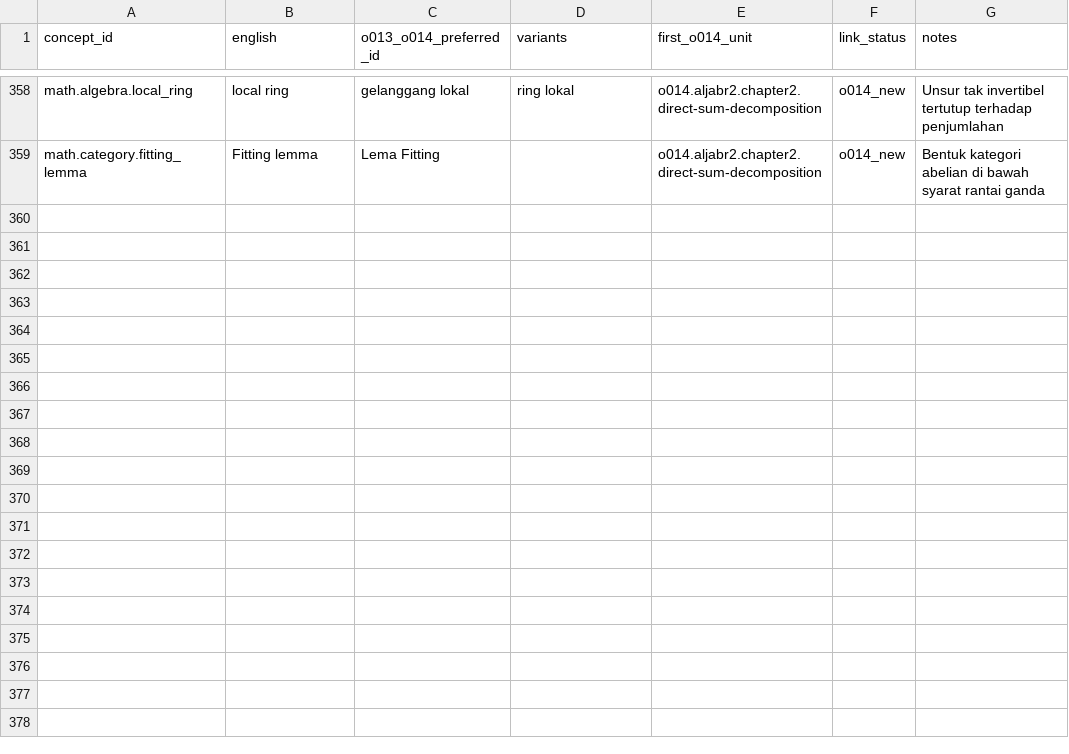
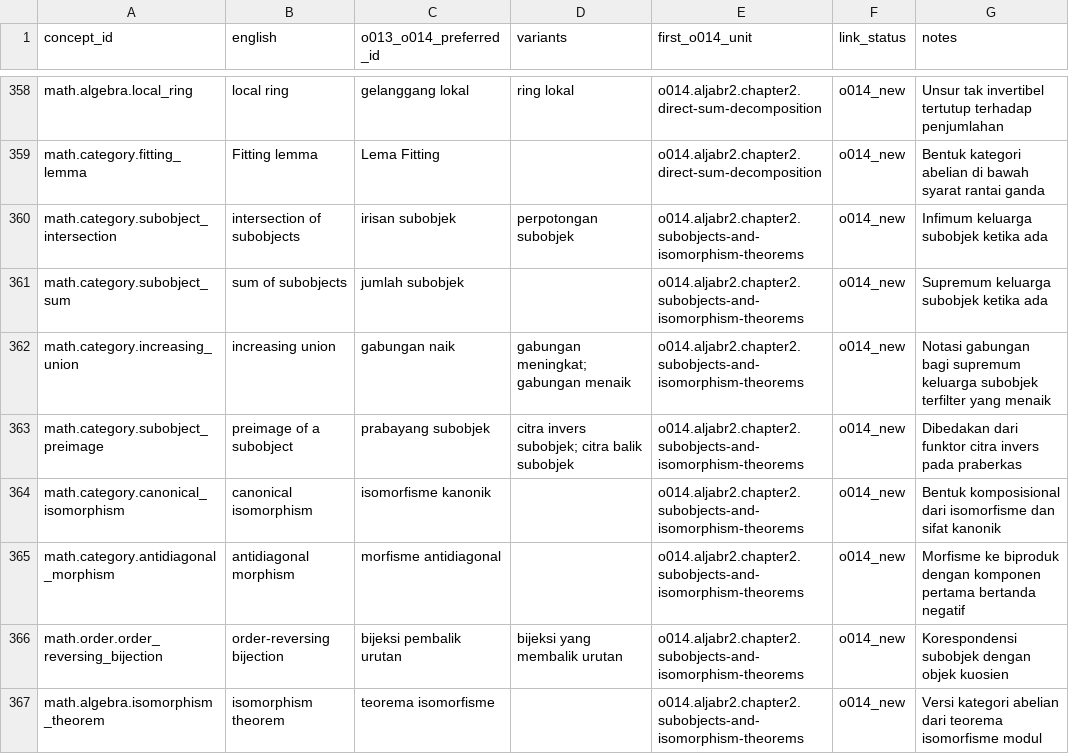
Before and after one commit to KokunoYumeto/metode-aljabar-jilid-2-id, a CSV file: provenance/TERMINOLOGY_O013_O014.csv, drawn as a sheet; only a part is shown, gaps mark what is left out; the diff names each change by its address in the sheet, - before the commit and + after, or states it on an @@ line.

```diff
--- a/provenance/TERMINOLOGY_O013_O014.csv
+++ b/provenance/TERMINOLOGY_O013_O014.csv
+row 360: math.category.subobject_intersection | intersection of subobjects | irisan subobjek | perpotongan subobjek | o014.aljabr2.chapter2.subobjects-and-isomorphism-theorems | o014_new | Infimum keluarga subobjek ketika ada
+row 361: math.category.subobject_sum | sum of subobjects | jumlah subobjek |  | o014.aljabr2.chapter2.subobjects-and-isomorphism-theorems | o014_new | Supremum keluarga subobjek ketika ada
+row 362: math.category.increasing_union | increasing union | gabungan naik | gabungan meningkat; gabungan menaik | o014.aljabr2.chapter2.subobjects-and-isomorphism-theorems | o014_new | Notasi gabungan bagi supremum keluarga subobjek terfilter yang menaik
+row 363: math.category.subobject_preimage | preimage of a subobject | prabayang subobjek | citra invers subobjek; citra balik subobjek | o014.aljabr2.chapter2.subobjects-and-isomorphism-theorems | o014_new | Dibedakan dari funktor citra invers pada praberkas
+row 364: math.category.canonical_isomorphism | canonical isomorphism | isomorfisme kanonik |  | o014.aljabr2.chapter2.subobjects-and-isomorphism-theorems | o014_new | Bentuk komposisional dari isomorfisme dan sifat kanonik
+row 365: math.category.antidiagonal_morphism | antidiagonal morphism | morfisme antidiagonal |  | o014.aljabr2.chapter2.subobjects-and-isomorphism-theorems | o014_new | Morfisme ke biproduk dengan komponen pertama bertanda negatif
+row 366: math.order.order_reversing_bijection | order-reversing bijection | bijeksi pembalik urutan | bijeksi yang membalik urutan | o014.aljabr2.chapter2.subobjects-and-isomorphism-theorems | o014_new | Korespondensi subobjek dengan objek kuosien
+row 367: math.algebra.isomorphism_theorem | isomorphism theorem | teorema isomorfisme |  | o014.aljabr2.chapter2.subobjects-and-isomorphism-theorems | o014_new | Versi kategori abelian dari teorema isomorfisme modul
```
Also changed, not shown: MANIFEST.csv, backend/terms.csv, 16 other files.
